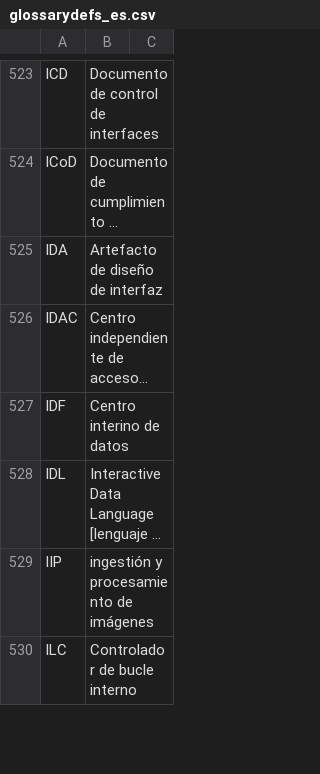
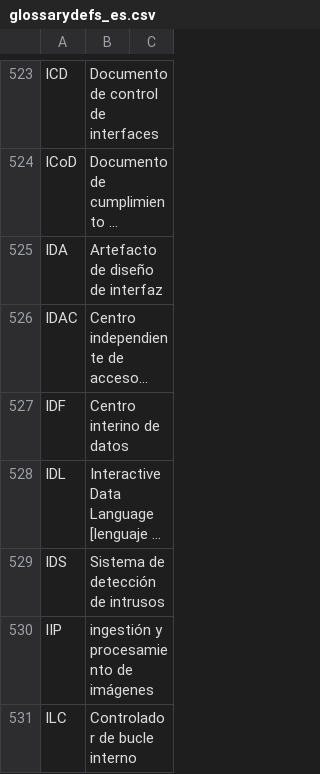
Before and after one commit to lsst/lsst-texmf, a CSV file: etc/glossarydefs_es.csv, drawn as a sheet; only a part is shown, gaps mark what is left out; long unchanged cells end in …; the diff names each change by its address in the sheet, - before the commit and + after, or states it on an @@ line.

```diff
--- a/etc/glossarydefs_es.csv
+++ b/etc/glossarydefs_es.csv
+row 529: IDS | Sistema de detección de intrusos
```
Also changed, not shown: etc/glossarydefs.csv.
